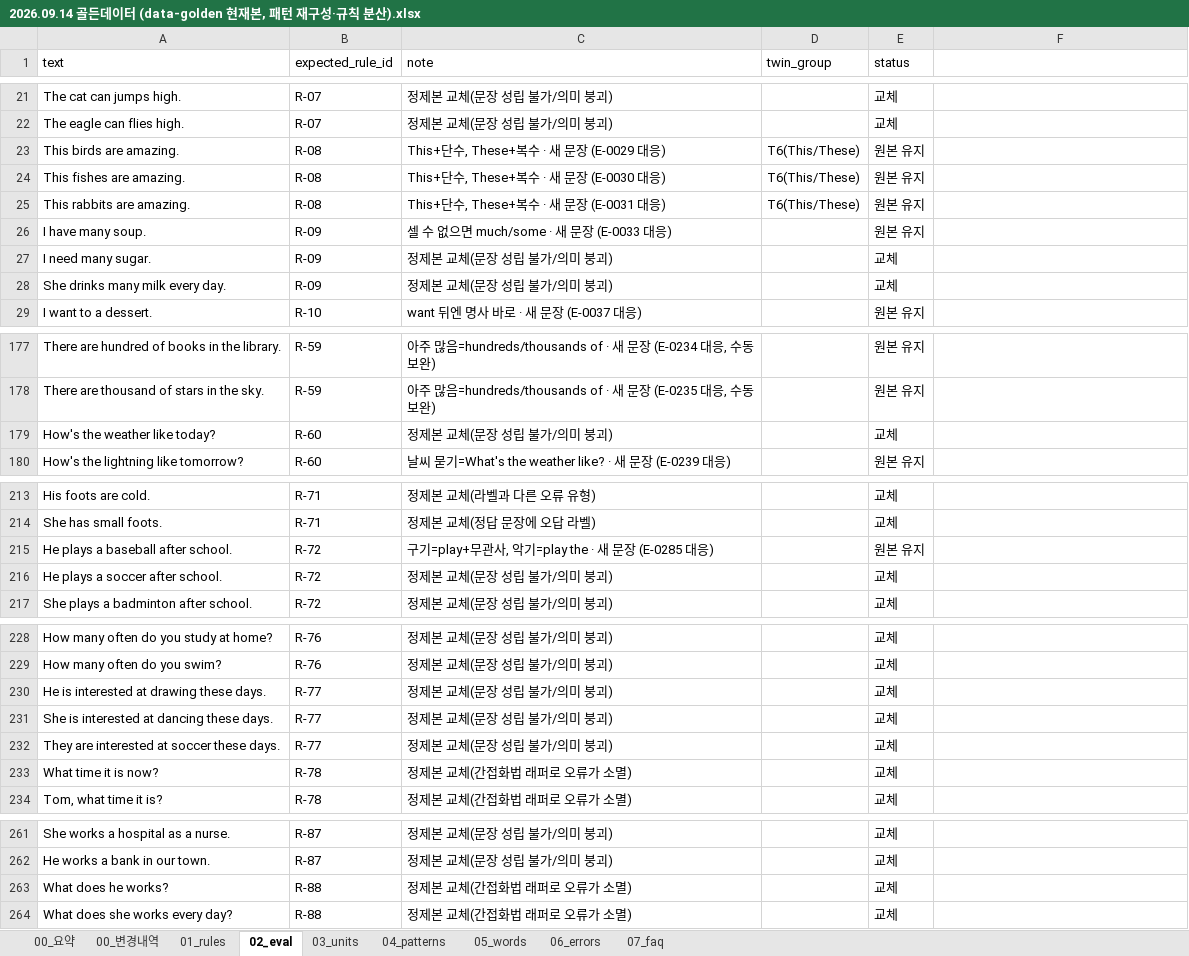
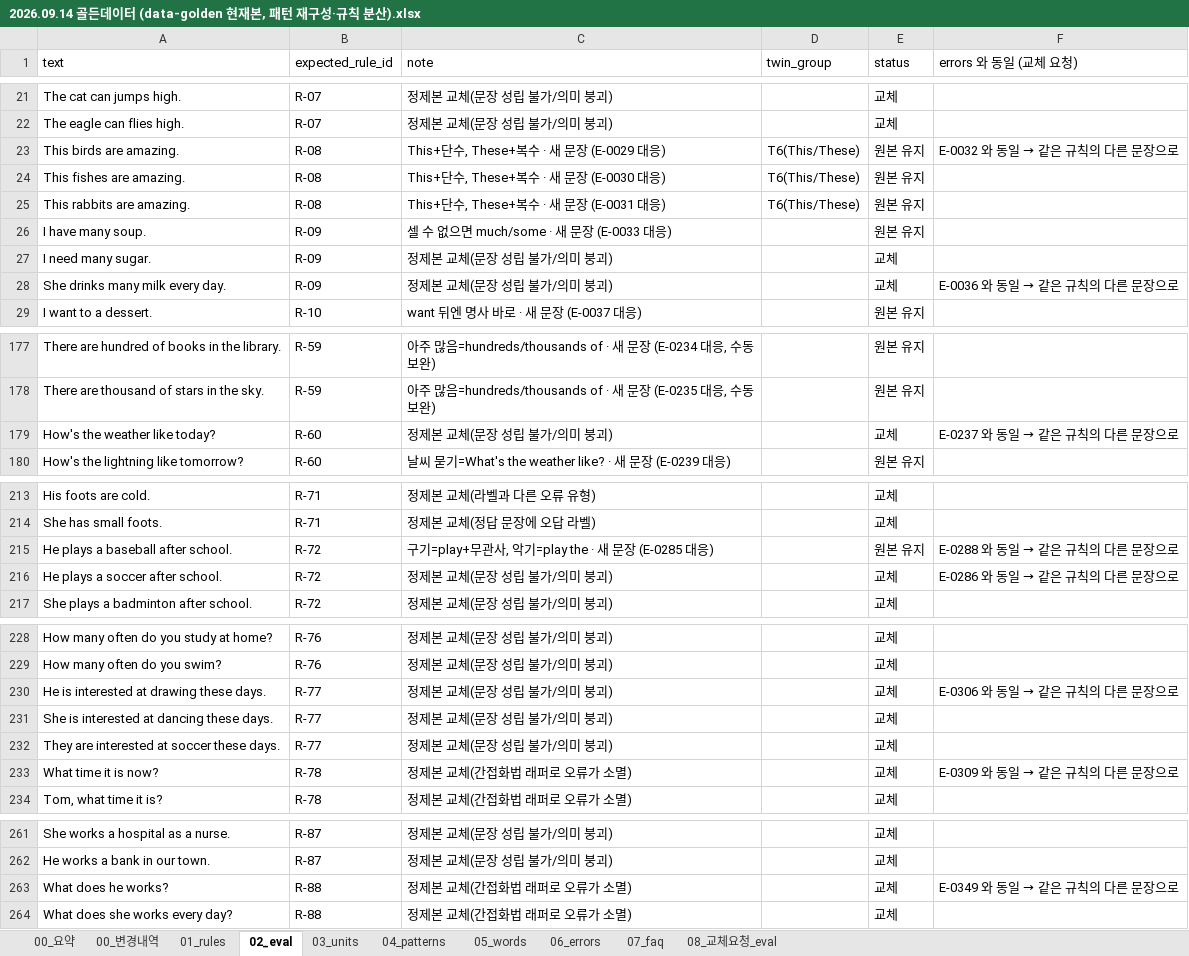
Before and after one commit to izzy215/elem-english-rag, an Excel workbook: docs/샘플데이터/2026.09.14 골든데이터 (data-golden 현재본, 패턴 재구성·규칙 분산).xlsx, sheet 02_eval, drawn as a sheet; only a part is shown, gaps mark what is left out; values as stored, in another font and other column widths than the file's, no cell formats; the diff covers the shown part only; the diff names each change by its address in the sheet, - before the commit and + after, or states it on an @@ line.

```diff
--- a/docs/샘플데이터/2026.09.14 골든데이터 (data-golden 현재본, 패턴 재구성·규칙 분산).xlsx (sheet 02_eval)
+++ b/docs/샘플데이터/2026.09.14 골든데이터 (data-golden 현재본, 패턴 재구성·규칙 분산).xlsx (sheet 02_eval)
+sheet tab: 08_교체요청_eval
-F1: (empty)
+F1: errors 와 동일 (교체 요청)
@@ F23 (errors 와 동일 (교체 요청)): (empty) → E-0032 와 동일 → 같은 규칙의 다른 문장으로 @@
@@ F28 (errors 와 동일 (교체 요청)): (empty) → E-0036 와 동일 → 같은 규칙의 다른 문장으로 @@
@@ F179 (errors 와 동일 (교체 요청)): (empty) → E-0237 와 동일 → 같은 규칙의 다른 문장으로 @@
@@ F215 (errors 와 동일 (교체 요청)): (empty) → E-0288 와 동일 → 같은 규칙의 다른 문장으로 @@
@@ F216 (errors 와 동일 (교체 요청)): (empty) → E-0286 와 동일 → 같은 규칙의 다른 문장으로 @@
@@ F230 (errors 와 동일 (교체 요청)): (empty) → E-0306 와 동일 → 같은 규칙의 다른 문장으로 @@
@@ F233 (errors 와 동일 (교체 요청)): (empty) → E-0309 와 동일 → 같은 규칙의 다른 문장으로 @@
@@ F263 (errors 와 동일 (교체 요청)): (empty) → E-0349 와 동일 → 같은 규칙의 다른 문장으로 @@
```
Also changed, not shown: 11 edited cells elsewhere in this sheet, sheet 00_요약, cell formats, 2 other files.
